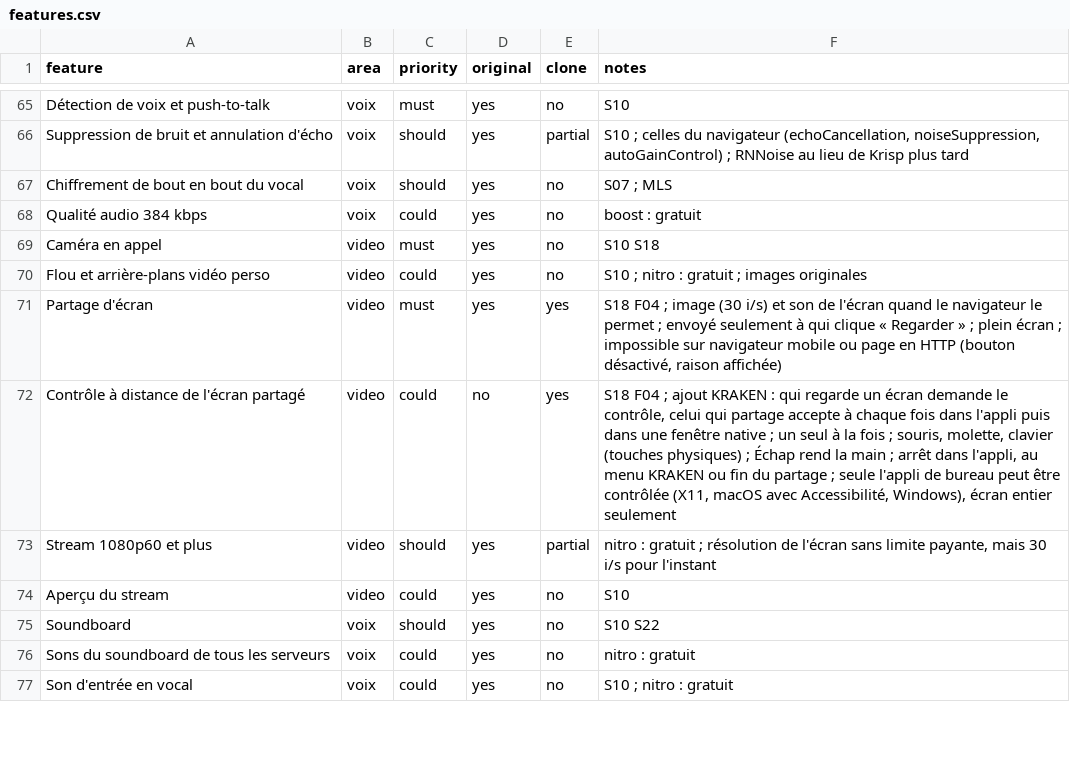
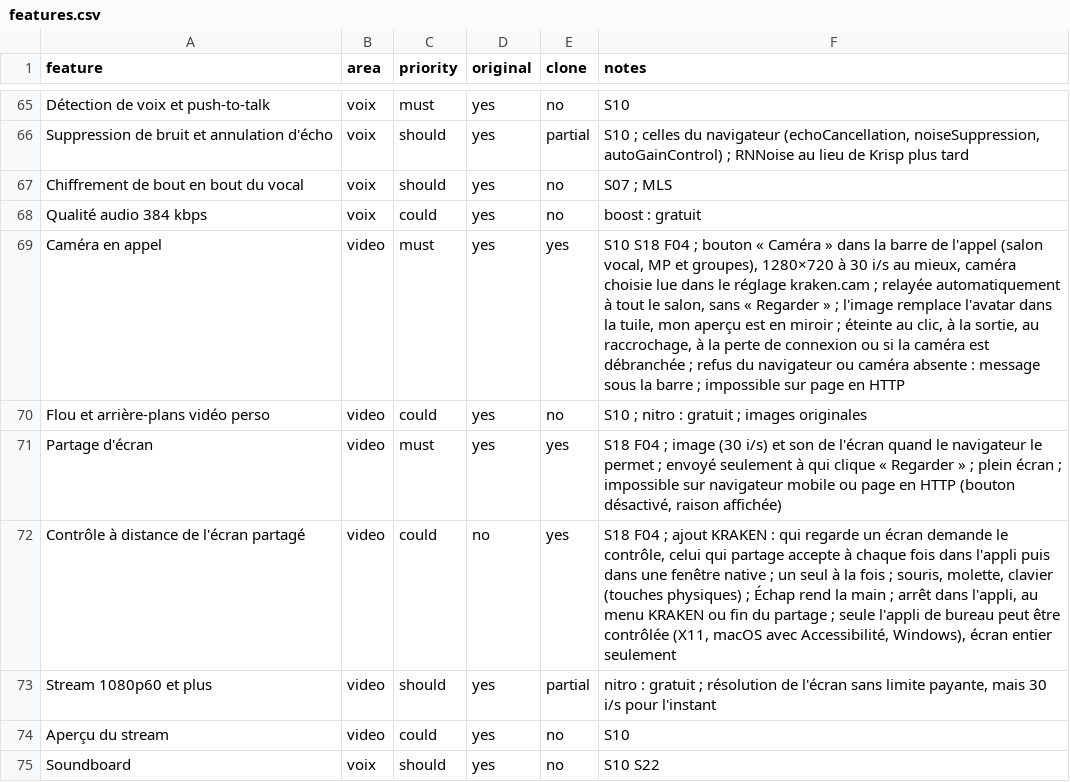
Before and after one commit to KAYO74/Kraken, a CSV file: replica/features.csv, drawn as a sheet; only a part is shown, gaps mark what is left out; the shorter side is filled out with more unchanged rows.

```diff
--- a/replica/features.csv
+++ b/replica/features.csv
@@ -68,3 +68,3 @@ Chiffrement de bout en bout du vocal,voix,should,yes,no,S07 ; MLS
 Qualité audio 384 kbps,voix,could,yes,no,boost : gratuit
-Caméra en appel,video,must,yes,no,S10 S18
+Caméra en appel,video,must,yes,yes,"S10 S18 F04 ; bouton « Caméra » dans la barre de l'appel (salon vocal, MP et groupes), 1280×720 à 30 i/s au mieux, caméra choisie lue dans le réglage kraken.cam ; relayée automatiquement à tout le salon, sans « Regarder » ; l'image remplace l'avatar dans la tuile, mon aperçu est en miroir ; éteinte au clic, à la sortie, au raccrochage, à la perte de connexion ou si la caméra est débranchée ; refus du navigateur ou caméra absente : message sous la barre ; impossible sur page en HTTP"
 Flou et arrière-plans vidéo perso,video,could,yes,no,S10 ; nitro : gratuit ; images originales
```
Also changed, not shown: 20 other files.
